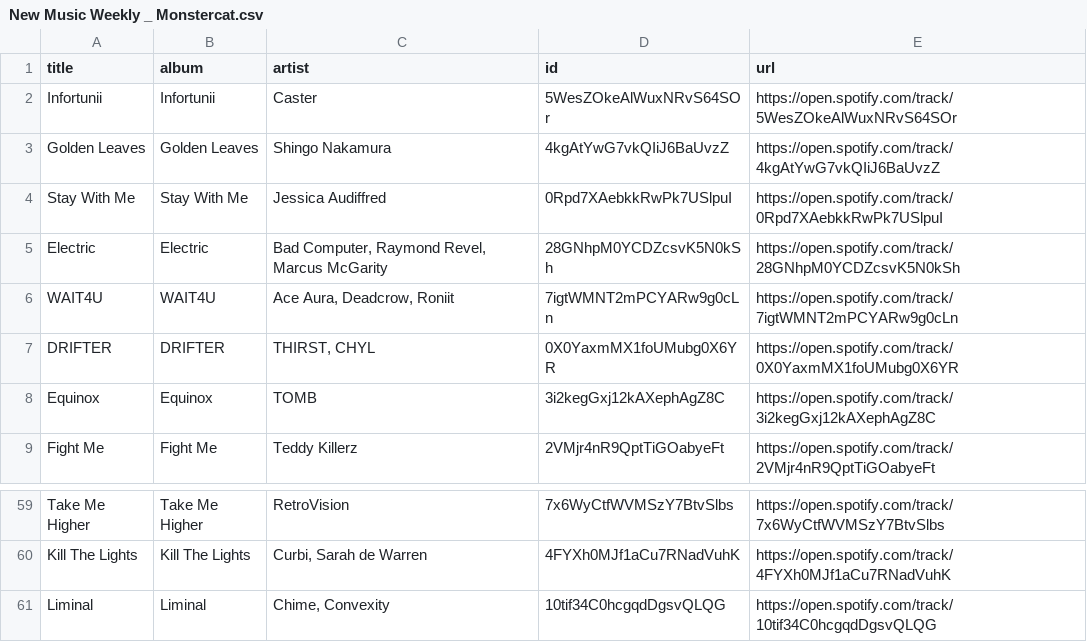
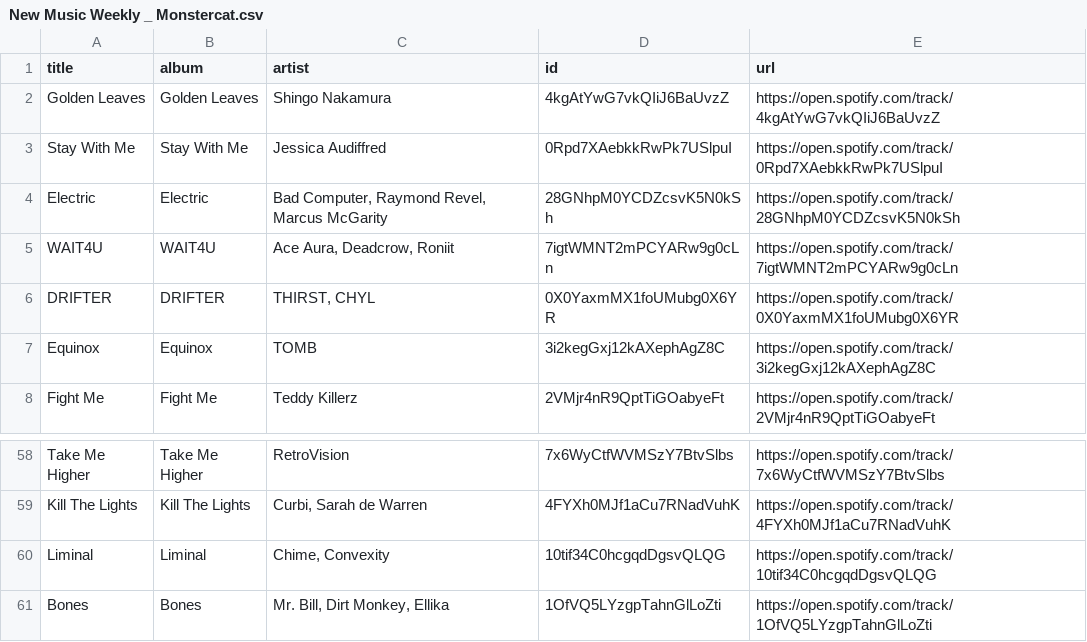
Before and after one commit to unex/dews_beats, a CSV file: playlists/New Music Weekly _ Monstercat.csv, drawn as a sheet; only a part is shown, gaps mark what is left out; removed rows and columns are numbered as before the commit, all else as after; the diff names each change by its address in the sheet, - before the commit and + after, or states it on an @@ line.

```diff
--- a/playlists/New Music Weekly _ Monstercat.csv
+++ b/playlists/New Music Weekly _ Monstercat.csv
-row 2: Infortunii | Infortunii | Caster | 5WesZOkeAlWuxNRvS64SOr | https://open.spotify.com/track/5WesZOkeAlWuxNRvS64SOr
+row 61: Bones | Bones | Mr. Bill, Dirt Monkey, Ellika | 1OfVQ5LYzgpTahnGlLoZti | https://open.spotify.com/track/1OfVQ5LYzgpTahnGlLoZti
```
Also changed, not shown: playlists/Chill Tracks.csv, playlists/Dance Classics.csv, 4 other files.
